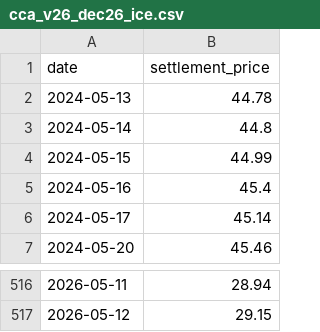
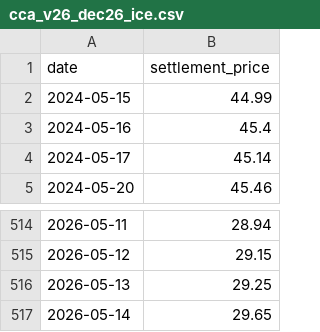
Before and after one commit to emlab-ucsb/CACT_prices, a CSV file: figure/input/cca_v26_dec26_ice.csv, drawn as a sheet; only a part is shown, gaps mark what is left out; removed rows and columns are numbered as before the commit, all else as after; the diff names each change by its address in the sheet, - before the commit and + after, or states it on an @@ line.

```diff
--- a/figure/input/cca_v26_dec26_ice.csv
+++ b/figure/input/cca_v26_dec26_ice.csv
-row 2: 2024-05-13 | 44.78
-row 3: 2024-05-14 | 44.8
+row 516: 2026-05-13 | 29.25
+row 517: 2026-05-14 | 29.65
```
Also changed, not shown: figure/input/cca_v26_may26_ice.csv.
